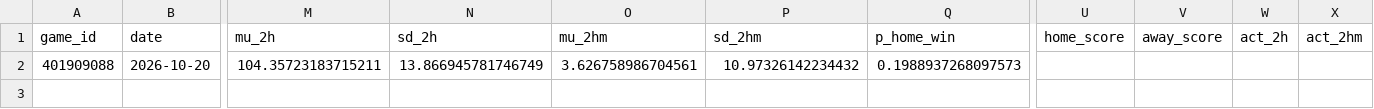
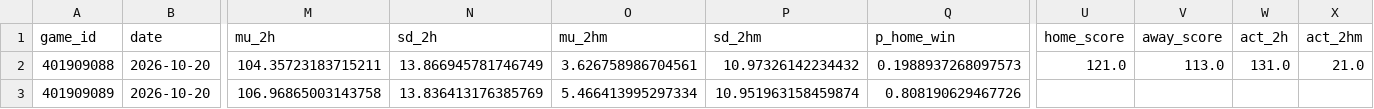
Before and after one commit to WallStreetQ/nba-model, a CSV file: model/halftime_log.csv, drawn as a sheet; only a part is shown, gaps mark what is left out; rows hold the shown columns only; the diff names each change by its address in the sheet, - before the commit and + after, or states it on an @@ line.

```diff
--- a/model/halftime_log.csv
+++ b/model/halftime_log.csv
-U2 (home_score): (empty)
+U2 (home_score): 121.0
-V2 (away_score): (empty)
+V2 (away_score): 113.0
-W2 (act_2h): (empty)
+W2 (act_2h): 131.0
-X2 (act_2hm): (empty)
+X2 (act_2hm): 21.0
+row 3: 401909089 | 2026-10-20 | 106.96865003143758 | 13.836413176385769 | 5.466413995297334 | 10.951963158459874 | 0.808190629467726
```
Also changed, not shown: 1 other file.
